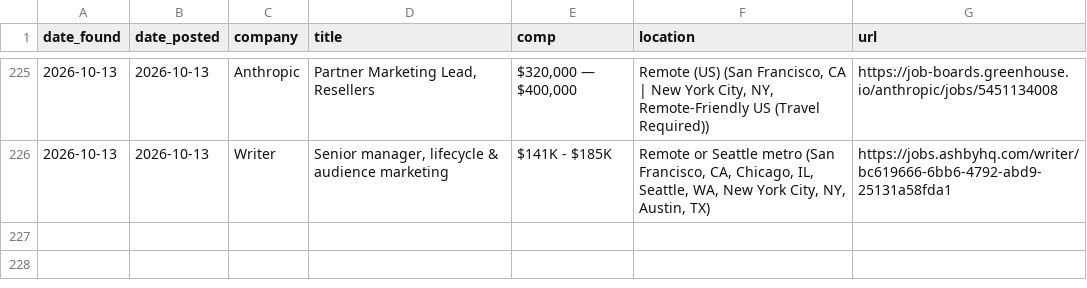
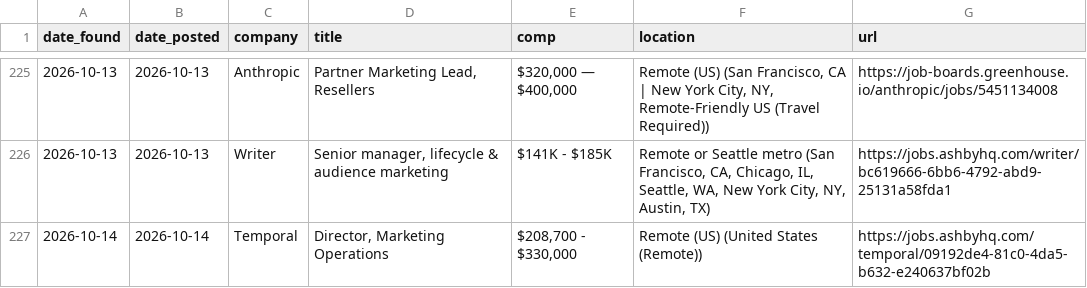
Before and after one commit to samsolemsaas/Job-bot, a CSV file: state/jobs_log.csv, drawn as a sheet; only a part is shown, gaps mark what is left out; the diff names each change by its address in the sheet, - before the commit and + after, or states it on an @@ line.

Commit message:
Update job bot state

```diff
--- a/state/jobs_log.csv
+++ b/state/jobs_log.csv
+row 227: 2026-10-14 | 2026-10-14 | Temporal | Director, Marketing Operations | $208,700 - $330,000 | Remote (US) (United States (Remote)) | https://jobs.ashbyhq.com/temporal/09192de4-81c0-4da5-b632-e240637bf02b
```
Also changed, not shown: 1 other file.
